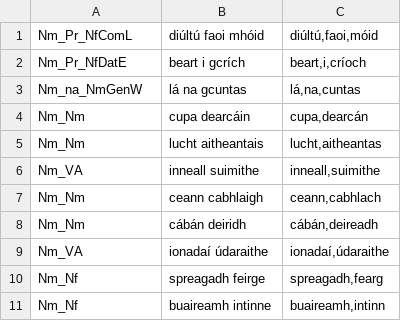
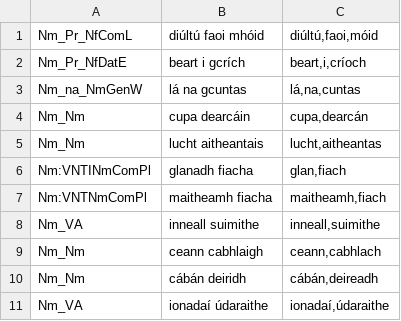
Before and after one commit to jimregan/gramadanj, a TSV file: src/main/resource/ie/tcd/slscs/itut/gramadanj/EID/multiwords2.tsv, drawn as a sheet; only a part is shown; the shorter side is filled out with more unchanged rows.

```diff
--- a/src/main/resource/ie/tcd/slscs/itut/gramadanj/EID/multiwords2.tsv
+++ b/src/main/resource/ie/tcd/slscs/itut/gramadanj/EID/multiwords2.tsv
@@ -5,2 +5,4 @@ Nm_Nm	cupa dearcáin	cupa,dearcán
 Nm_Nm	lucht aitheantais	lucht,aitheantas
+Nm:VNTINmComPl	glanadh fiacha	glan,fiach
+Nm:VNTNmComPl	maitheamh fiacha	maitheamh,fiach
 Nm_VA	inneall suimithe	inneall,suimithe
```
Also changed, not shown: 1 other file.
